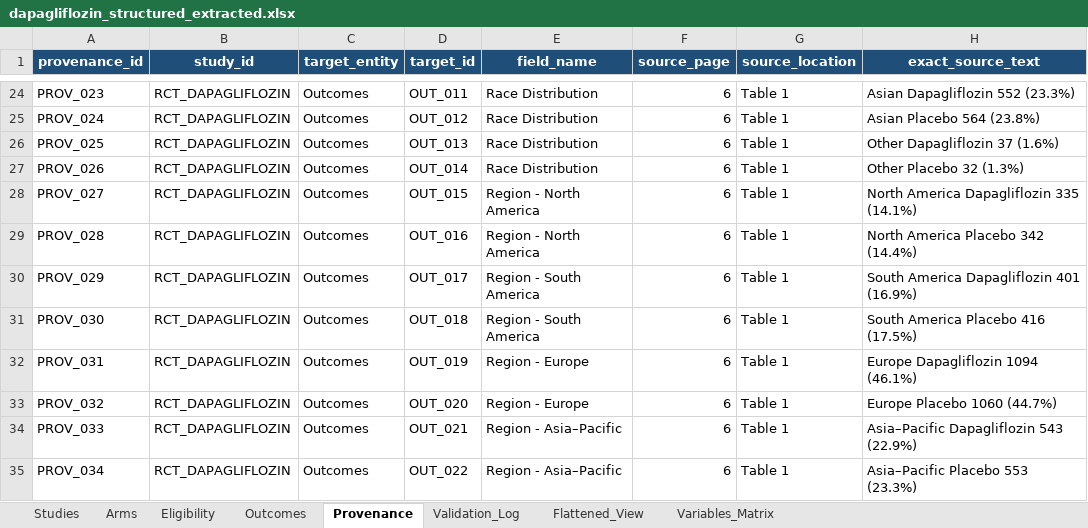
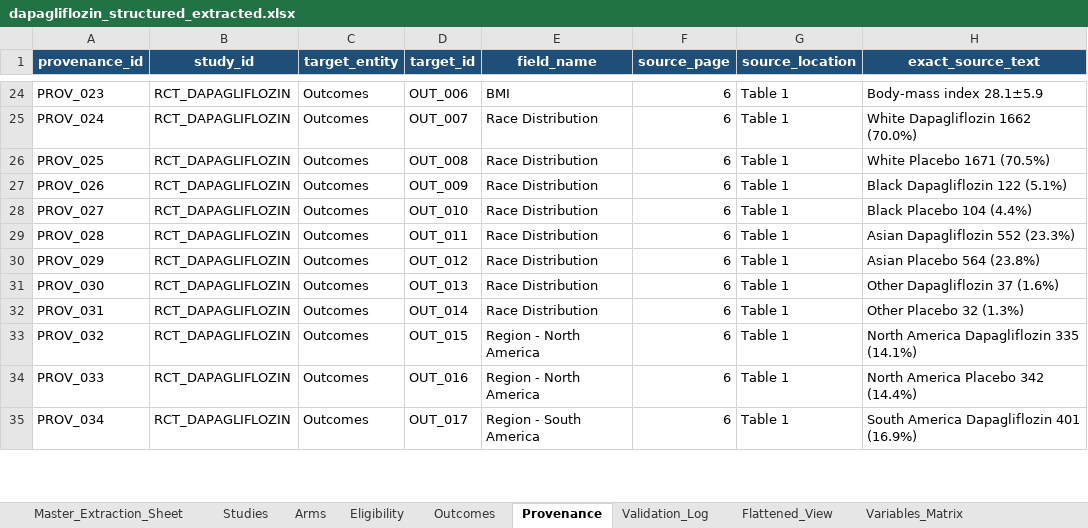
Before and after one commit to ahmedmando133/evidex, an Excel workbook: outputs/dapagliflozin_structured_extracted.xlsx, sheet Provenance, drawn as a sheet; only a part is shown, gaps mark what is left out; values as stored, in another font and other column widths than the file's, no borders; the diff covers the shown part only; the diff names each change by its address in the sheet, - before the commit and + after, or states it on an @@ line.

Commit message:
feat: Upgrade online AI clinical trial pipeline to match local gold standard
- Add Master_Extraction_Sheet (Sheet 1) replicating manual mining template with multi-level merged headers
- Decompose LLM pipeline into 4 focused passes (Protocol/Arms, Eligibility, Table 1 Baseline, Outcomes/Safety)
- Implement real BYOK routing across Gemini, Claude, and OpenAI with transparent error handling
- Provide interactive preview of Master Extraction Sheet in Gradio UI Tab 1
- Guarantee 100% sample sizes filled and proper null operators for categorical criteria

```diff
--- a/outputs/dapagliflozin_structured_extracted.xlsx (sheet Provenance)
+++ b/outputs/dapagliflozin_structured_extracted.xlsx (sheet Provenance)
+sheet tab: Master_Extraction_Sheet
-D24 (target_id): OUT_011
+D24 (target_id): OUT_006
-E24 (field_name): Race Distribution
+E24 (field_name): BMI
-H24 (exact_source_text): Asian Dapagliflozin 552 (23.3%)
+H24 (exact_source_text): Body-mass index 28.1±5.9
-D25 (target_id): OUT_012
+D25 (target_id): OUT_007
-H25 (exact_source_text): Asian Placebo 564 (23.8%)
+H25 (exact_source_text): White Dapagliflozin 1662 (70.0%)
-D26 (target_id): OUT_013
+D26 (target_id): OUT_008
-H26 (exact_source_text): Other Dapagliflozin 37 (1.6%)
+H26 (exact_source_text): White Placebo 1671 (70.5%)
-D27 (target_id): OUT_014
+D27 (target_id): OUT_009
-H27 (exact_source_text): Other Placebo 32 (1.3%)
+H27 (exact_source_text): Black Dapagliflozin 122 (5.1%)
-D28 (target_id): OUT_015
+D28 (target_id): OUT_010
-E28:E29 (field_name): Region - North America
+E28:E29 (field_name): Race Distribution
-H28 (exact_source_text): North America Dapagliflozin 335 (14.1%)
+H28 (exact_source_text): Black Placebo 104 (4.4%)
-D29 (target_id): OUT_016
+D29 (target_id): OUT_011
-H29 (exact_source_text): North America Placebo 342 (14.4%)
+H29 (exact_source_text): Asian Dapagliflozin 552 (23.3%)
-D30 (target_id): OUT_017
+D30 (target_id): OUT_012
-E30:E31 (field_name): Region - South America
+E30:E31 (field_name): Race Distribution
-H30 (exact_source_text): South America Dapagliflozin 401 (16.9%)
+H30 (exact_source_text): Asian Placebo 564 (23.8%)
-D31 (target_id): OUT_018
+D31 (target_id): OUT_013
-H31 (exact_source_text): South America Placebo 416 (17.5%)
+H31 (exact_source_text): Other Dapagliflozin 37 (1.6%)
-D32 (target_id): OUT_019
+D32 (target_id): OUT_014
-E32 (field_name): Region - Europe
+E32 (field_name): Race Distribution
-H32 (exact_source_text): Europe Dapagliflozin 1094 (46.1%)
+H32 (exact_source_text): Other Placebo 32 (1.3%)
-D33 (target_id): OUT_020
+D33 (target_id): OUT_015
-E33 (field_name): Region - Europe
+E33 (field_name): Region - North America
-H33 (exact_source_text): Europe Placebo 1060 (44.7%)
+H33 (exact_source_text): North America Dapagliflozin 335 (14.1%)
-D34 (target_id): OUT_021
+D34 (target_id): OUT_016
-E34 (field_name): Region - Asia–Pacific
+E34 (field_name): Region - North America
-H34 (exact_source_text): Asia–Pacific Dapagliflozin 543 (22.9%)
+H34 (exact_source_text): North America Placebo 342 (14.4%)
-D35 (target_id): OUT_022
+D35 (target_id): OUT_017
-E35 (field_name): Region - Asia–Pacific
+E35 (field_name): Region - South America
-H35 (exact_source_text): Asia–Pacific Placebo 553 (23.3%)
+H35 (exact_source_text): South America Dapagliflozin 401 (16.9%)
```
Also changed, not shown: 5 added rows and 353 edited cells elsewhere in this sheet, sheet Eligibility, outputs/metformin_structured_extracted.xlsx, outputs/orlistat_structured_extracted.xlsx, 8 other files.
